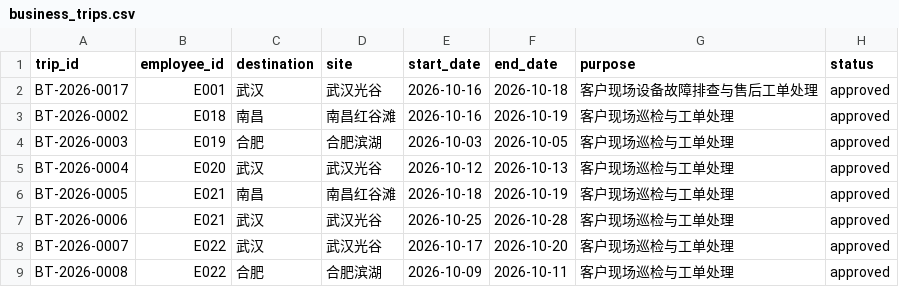
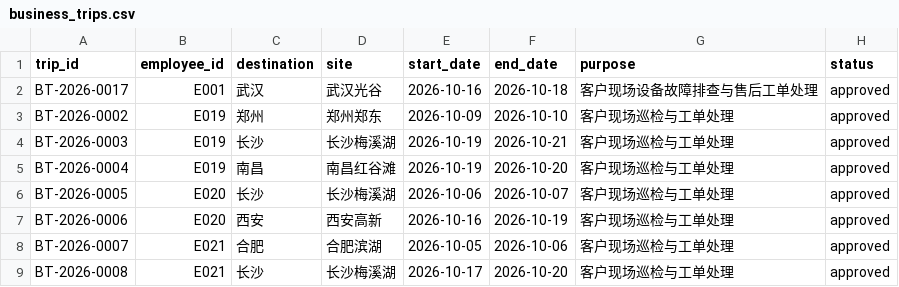
Before and after one commit to csheep86/GraphRAG-Agent, a CSV file: demo/attendance/corpus/business_trips.csv, drawn as a sheet; only a part is shown; the diff covers the shown part only.

```diff
--- a/demo/attendance/corpus/business_trips.csv
+++ b/demo/attendance/corpus/business_trips.csv
@@ -2,8 +2,8 @@ trip_id,employee_id,destination,site,start_date,end_date,purpose,status
 BT-2026-0017,E001,武汉,武汉光谷,2026-10-16,2026-10-18,客户现场设备故障排查与售后工单处理,approved
-BT-2026-0002,E018,南昌,南昌红谷滩,2026-10-16,2026-10-19,客户现场巡检与工单处理,approved
-BT-2026-0003,E019,合肥,合肥滨湖,2026-10-03,2026-10-05,客户现场巡检与工单处理,approved
-BT-2026-0004,E020,武汉,武汉光谷,2026-10-12,2026-10-13,客户现场巡检与工单处理,approved
-BT-2026-0005,E021,南昌,南昌红谷滩,2026-10-18,2026-10-19,客户现场巡检与工单处理,approved
-BT-2026-0006,E021,武汉,武汉光谷,2026-10-25,2026-10-28,客户现场巡检与工单处理,approved
-BT-2026-0007,E022,武汉,武汉光谷,2026-10-17,2026-10-20,客户现场巡检与工单处理,approved
-BT-2026-0008,E022,合肥,合肥滨湖,2026-10-09,2026-10-11,客户现场巡检与工单处理,approved
+BT-2026-0002,E019,郑州,郑州郑东,2026-10-09,2026-10-10,客户现场巡检与工单处理,approved
+BT-2026-0003,E019,长沙,长沙梅溪湖,2026-10-19,2026-10-21,客户现场巡检与工单处理,approved
+BT-2026-0004,E019,南昌,南昌红谷滩,2026-10-19,2026-10-20,客户现场巡检与工单处理,approved
+BT-2026-0005,E020,长沙,长沙梅溪湖,2026-10-06,2026-10-07,客户现场巡检与工单处理,approved
+BT-2026-0006,E020,西安,西安高新,2026-10-16,2026-10-19,客户现场巡检与工单处理,approved
+BT-2026-0007,E021,合肥,合肥滨湖,2026-10-05,2026-10-06,客户现场巡检与工单处理,approved
+BT-2026-0008,E021,长沙,长沙梅溪湖,2026-10-17,2026-10-20,客户现场巡检与工单处理,approved
```
Also changed, not shown: 2 added rows and 18 edited cells elsewhere in this file, demo/attendance/corpus/access_records.csv, demo/attendance/corpus/leave_requests.csv, 16 other files.
